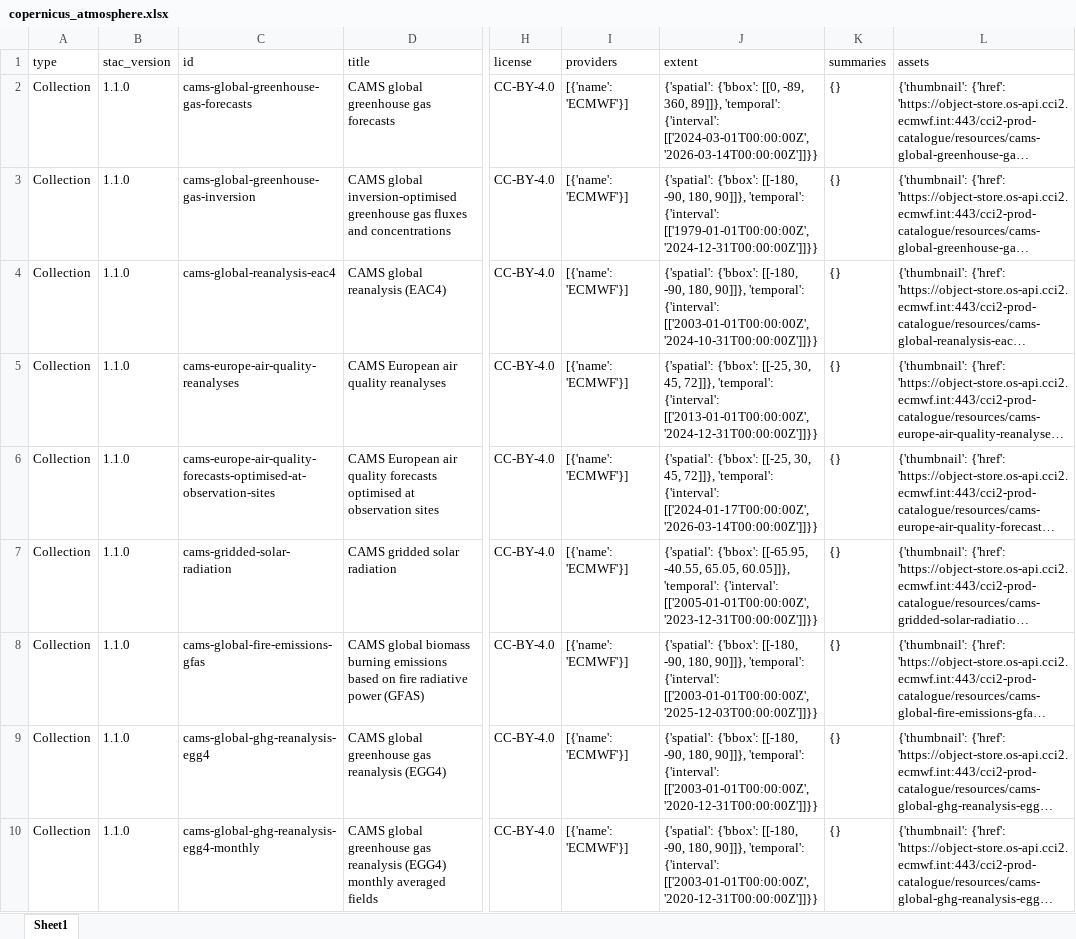
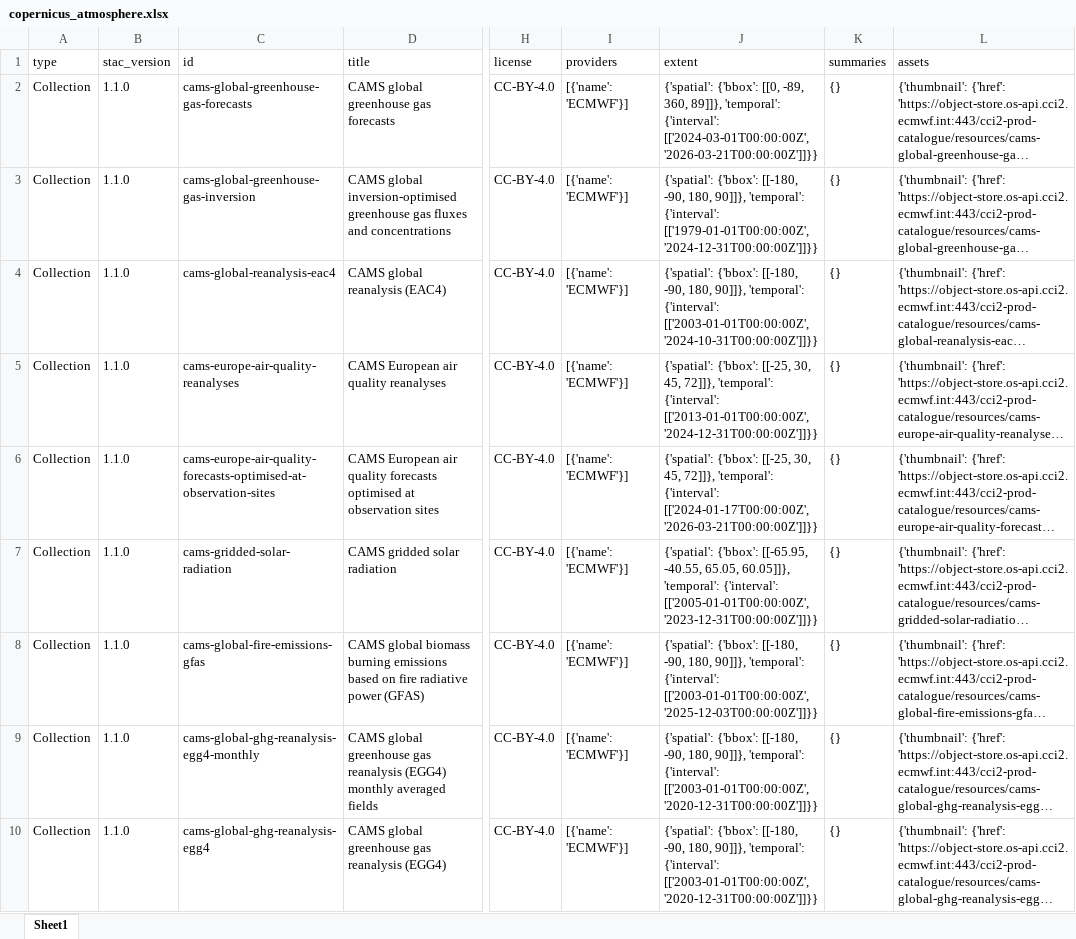
Before and after one commit to do-me/Copernicus-Services-Products-Metadata, an Excel workbook: outputs/excel/copernicus_atmosphere.xlsx, sheet Sheet1, drawn as a sheet; only a part is shown, gaps mark what is left out; long unchanged cells end in …; values as stored, in another font and other column widths than the file's, no borders; the diff covers the shown part only; the diff names each change by its address in the sheet, - before the commit and + after, or states it on an @@ line.

```diff
--- a/outputs/excel/copernicus_atmosphere.xlsx (sheet Sheet1)
+++ b/outputs/excel/copernicus_atmosphere.xlsx (sheet Sheet1)
-J2 (extent): …{'interval': [['2024-03-01T00:00:00Z', '2026-03-14T00:00:00Z']]}}
+J2 (extent): …{'interval': [['2024-03-01T00:00:00Z', '2026-03-21T00:00:00Z']]}}
-J6 (extent): …{'interval': [['2024-01-17T00:00:00Z', '2026-03-14T00:00:00Z']]}}
+J6 (extent): …{'interval': [['2024-01-17T00:00:00Z', '2026-03-21T00:00:00Z']]}}
@@ row 10 moved to row 9: Collection @@
```
Also changed, not shown: 1 added row, 1 removed row, 1 moved row and 2 edited cells elsewhere in this sheet, outputs/excel/copernicus_climate.xlsx, outputs/excel/copernicus_emergency.xlsx, 27 other files.
